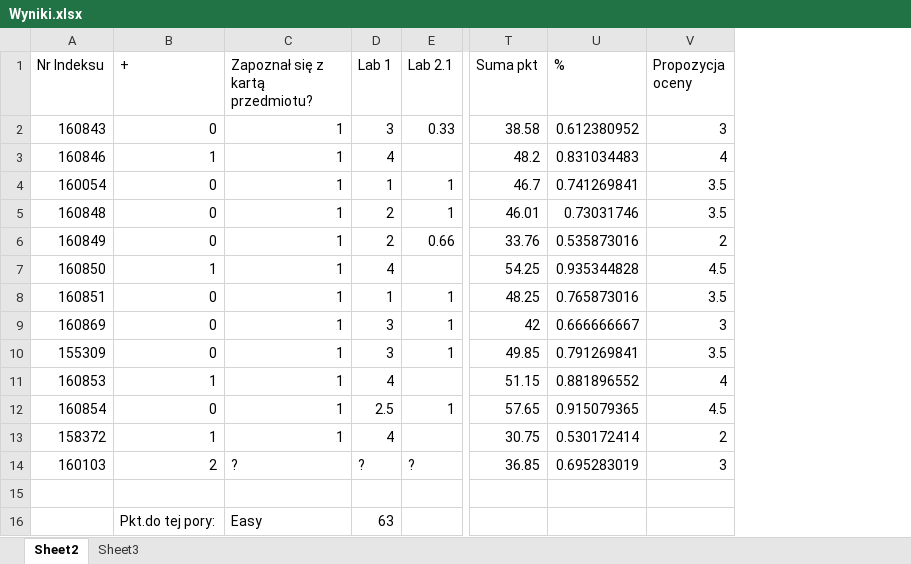
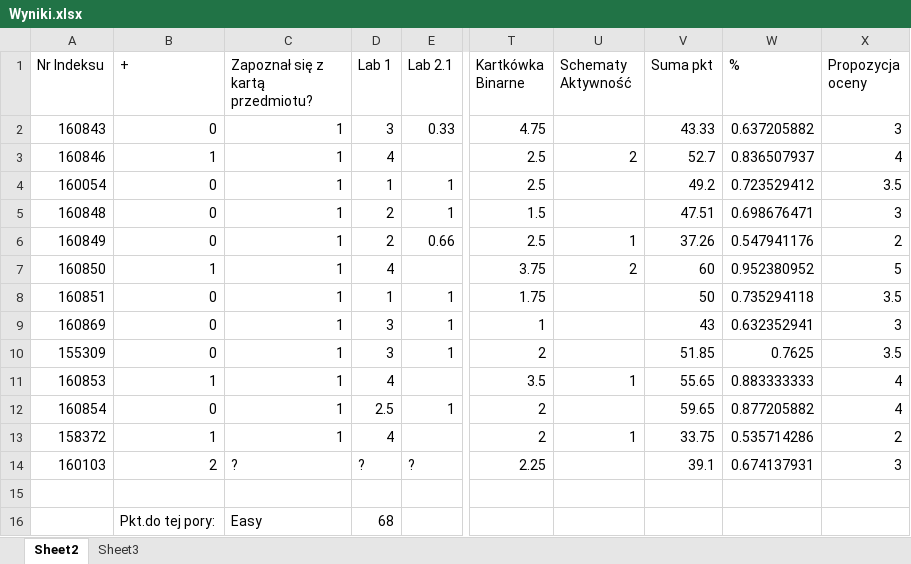
Before and after one commit to mpenarprz/InformatykaA1, an Excel workbook: Wyniki.xlsx, sheet Sheet2, drawn as a sheet; only a part is shown, gaps mark what is left out; values as stored, in another font and other column widths than the file's, no borders; charts and pictures and table styles not drawn; addresses are those after the commit; the diff covers the shown part only; the diff names each change by its address in the sheet, - before the commit and + after, or states it on an @@ line.

Commit message:
Wyniki

```diff
--- a/Wyniki.xlsx (sheet Sheet2)
+++ b/Wyniki.xlsx (sheet Sheet2)
+column T (Kartkówka Binarne), rows 2-14: 4.75 | 2.5 | 2.5 | 1.5 | 2.5 | 3.75 | 1.75 | 1 | 2 | 3.5 | 2 | 2 | 2.25
+column U (Schematy Aktywność), rows 3-13: 2 |  |  | 1 | 2 |  |  |  | 1 |  | 1
-V2 (Suma pkt): 38.58
+V2 (Suma pkt): 43.33
-W2 (%): 0.612380952
+W2 (%): 0.637205882
-V3 (Suma pkt): 48.2
+V3 (Suma pkt): 52.7
-W3 (%): 0.831034483
+W3 (%): 0.836507937
-V4 (Suma pkt): 46.7
+V4 (Suma pkt): 49.2
-W4 (%): 0.741269841
+W4 (%): 0.723529412
-V5 (Suma pkt): 46.01
+V5 (Suma pkt): 47.51
-W5 (%): 0.73031746
+W5 (%): 0.698676471
-X5 (Propozycja oceny): 3.5
+X5 (Propozycja oceny): 3
-V6 (Suma pkt): 33.76
+V6 (Suma pkt): 37.26
-W6 (%): 0.535873016
+W6 (%): 0.547941176
-V7 (Suma pkt): 54.25
+V7 (Suma pkt): 60
-W7 (%): 0.935344828
+W7 (%): 0.952380952
-X7 (Propozycja oceny): 4.5
+X7 (Propozycja oceny): 5
-V8 (Suma pkt): 48.25
+V8 (Suma pkt): 50
-W8 (%): 0.765873016
+W8 (%): 0.735294118
-V9 (Suma pkt): 42
+V9 (Suma pkt): 43
-W9 (%): 0.666666667
+W9 (%): 0.632352941
-V10 (Suma pkt): 49.85
+V10 (Suma pkt): 51.85
-W10 (%): 0.791269841
+W10 (%): 0.7625
-V11 (Suma pkt): 51.15
+V11 (Suma pkt): 55.65
-W11 (%): 0.881896552
+W11 (%): 0.883333333
-V12 (Suma pkt): 57.65
+V12 (Suma pkt): 59.65
-W12 (%): 0.915079365
+W12 (%): 0.877205882
-X12 (Propozycja oceny): 4.5
+X12 (Propozycja oceny): 4
-V13 (Suma pkt): 30.75
+V13 (Suma pkt): 33.75
-W13 (%): 0.530172414
+W13 (%): 0.535714286
-V14 (Suma pkt): 36.85
+V14 (Suma pkt): 39.1
-W14 (%): 0.695283019
+W14 (%): 0.674137931
-D16 (Lab 1): 63
+D16 (Lab 1): 68
```
Also changed, not shown: 7 edited cells elsewhere in this sheet, charts or pictures.
